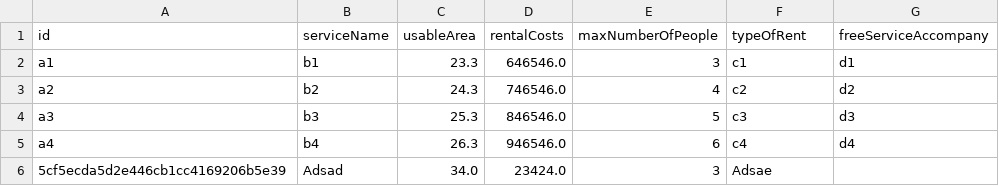
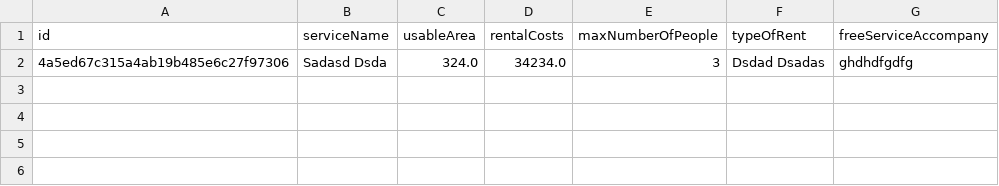
Before and after one commit to nht1206/casestudy-java-core, a CSV file: src/main/java/Data/Room.csv, drawn as a sheet.

```diff
--- a/src/main/java/Data/Room.csv
+++ b/src/main/java/Data/Room.csv
@@ -1,6 +1,2 @@
 "id","serviceName","usableArea","rentalCosts","maxNumberOfPeople","typeOfRent","freeServiceAccompany"
-"a1","b1","23.3","646546.0","3","c1","d1"
-"a2","b2","24.3","746546.0","4","c2","d2"
-"a3","b3","25.3","846546.0","5","c3","d3"
-"a4","b4","26.3","946546.0","6","c4","d4"
-"5cf5ecda5d2e446cb1cc4169206b5e39","Adsad","34.0","23424.0","3","Adsae",""
+"4a5ed67c315a4ab19b485e6c27f97306","Sadasd Dsda","324.0","34234.0","3","Dsdad Dsadas","ghdhdfgdfg"
```
Also changed, not shown: 16 other files.
